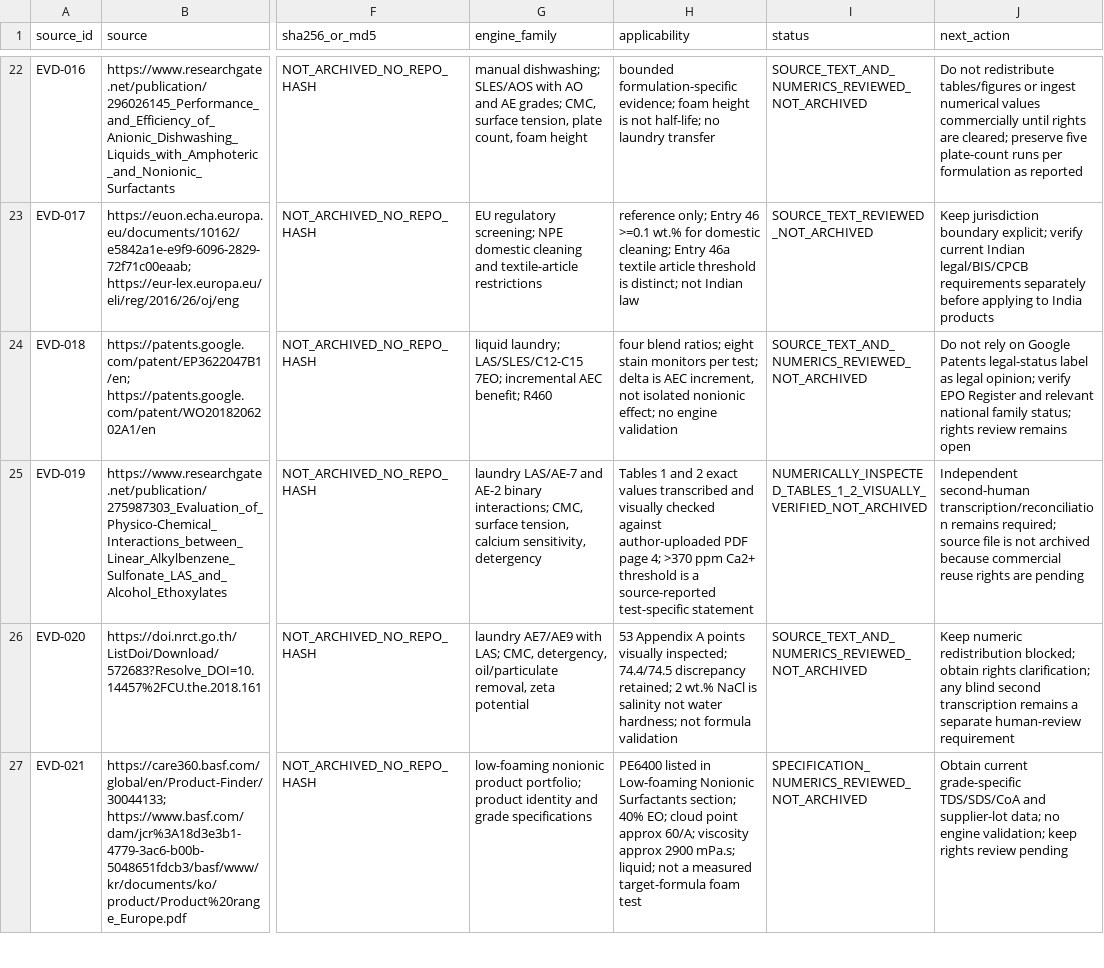
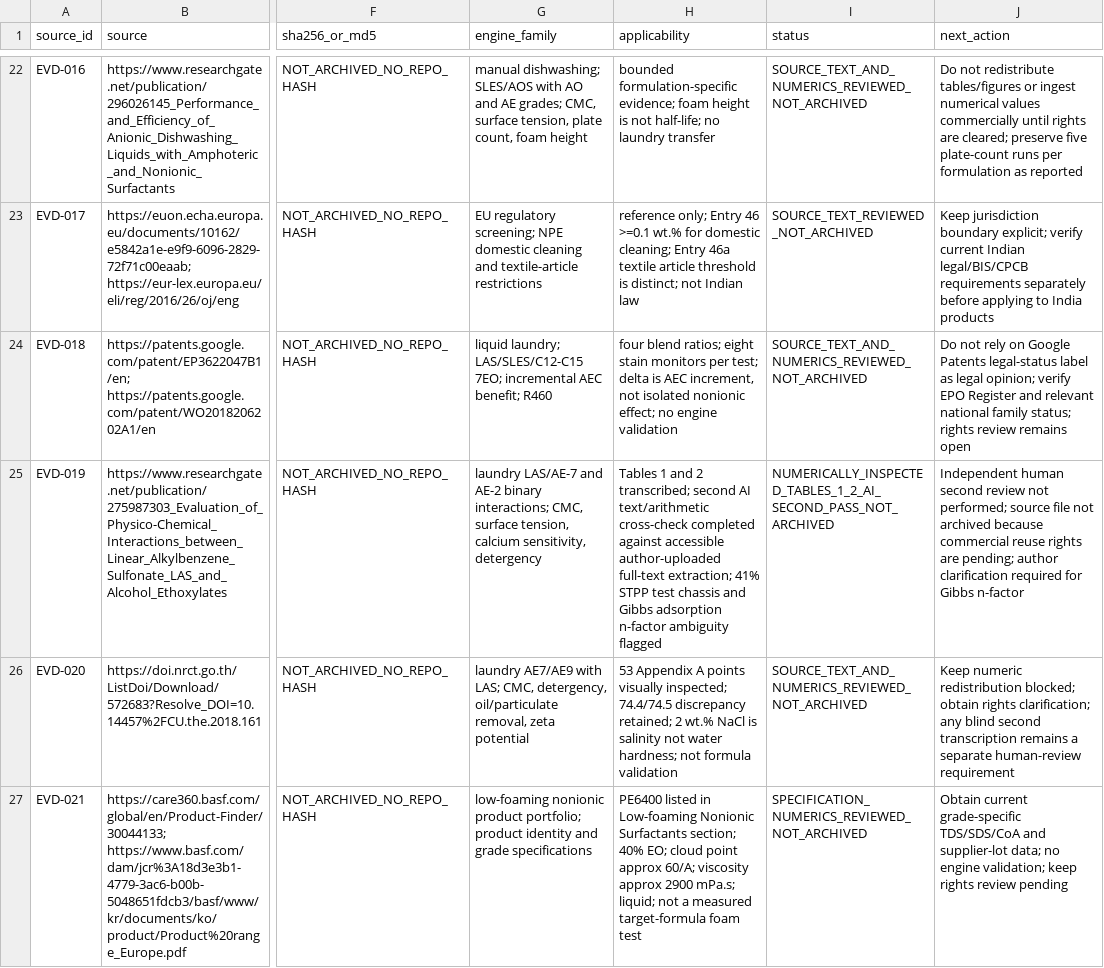
Before and after one commit to salimbawa707-droid/Formula-expert-, a CSV file: evidence_vault/datasets/source-register.csv, drawn as a sheet; only a part is shown, gaps mark what is left out; the diff names each change by its address in the sheet, - before the commit and + after, or states it on an @@ line.

Commit message:
Update EVD-019 source register with second-pass AI review status

```diff
--- a/evidence_vault/datasets/source-register.csv
+++ b/evidence_vault/datasets/source-register.csv
-H25 (applicability): …and 2 exact values transcribed and visually checked against author-uploaded PDF page 4; >370 ppm Ca2+ threshold is a source-reported test-specific statement
+H25 (applicability): …and 2 transcribed; second AI text/arithmetic cross-check completed against accessible author-uploaded full-text extraction; 41% STPP test chassis and Gibbs adsorption n-factor ambiguity flagged
-I25 (status): NUMERICALLY_INSPECTED_TABLES_1_2_VISUALLY_VERIFIED_NOT_ARCHIVED
+I25 (status): NUMERICALLY_INSPECTED_TABLES_1_2_AI_SECOND_PASS_NOT_ARCHIVED
-J25 (next_action): Independent second-human transcription/reconciliation remains required; source file is not archived because commercial reuse rights are pending
+J25 (next_action): Independent human second review not performed; source file not archived because commercial reuse rights are pending; author clarification required for Gibbs n-factor
```
